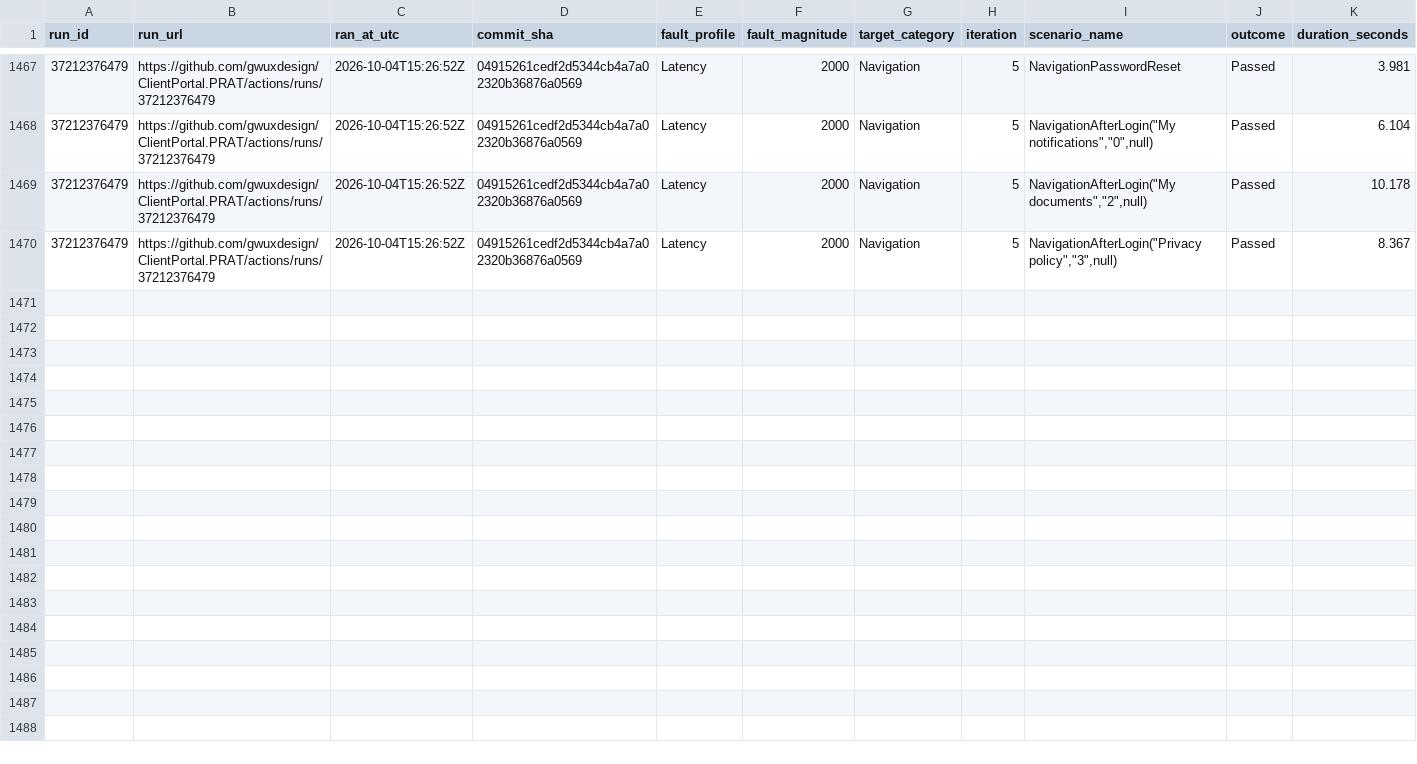
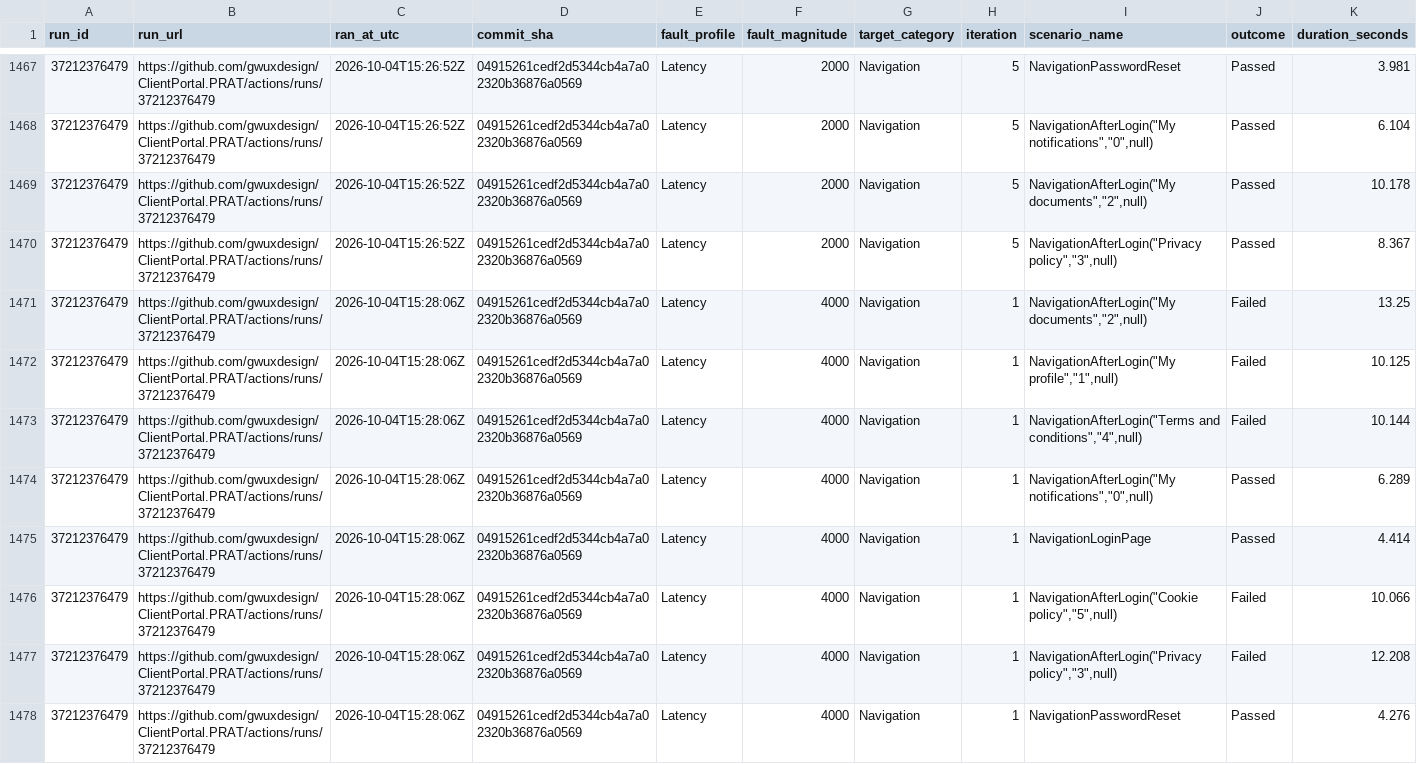
Before and after one commit to gwuxdesign/ClientPortal.PRAT, a CSV file: data/harness-results.csv, drawn as a sheet; only a part is shown, gaps mark what is left out; rows hold the shown columns only; the diff names each change by its address in the sheet, - before the commit and + after, or states it on an @@ line.

```diff
--- a/data/harness-results.csv
+++ b/data/harness-results.csv
+row 1471: 37212376479 | https://github.com/gwuxdesign/ClientPortal.PRAT/actions/runs/37212376479 | 2026-10-04T15:28:06Z | 04915261cedf2d5344cb4a7a02320b36876a0569 | Latency | 4000 | Navigation | 1 | NavigationAfterLogin("My documents","2",null) | Failed | 13.25
+row 1472: 37212376479 | https://github.com/gwuxdesign/ClientPortal.PRAT/actions/runs/37212376479 | 2026-10-04T15:28:06Z | 04915261cedf2d5344cb4a7a02320b36876a0569 | Latency | 4000 | Navigation | 1 | NavigationAfterLogin("My profile","1",null) | Failed | 10.125
+row 1473: 37212376479 | https://github.com/gwuxdesign/ClientPortal.PRAT/actions/runs/37212376479 | 2026-10-04T15:28:06Z | 04915261cedf2d5344cb4a7a02320b36876a0569 | Latency | 4000 | Navigation | 1 | NavigationAfterLogin("Terms and conditions","4",null) | Failed | 10.144
+row 1474: 37212376479 | https://github.com/gwuxdesign/ClientPortal.PRAT/actions/runs/37212376479 | 2026-10-04T15:28:06Z | 04915261cedf2d5344cb4a7a02320b36876a0569 | Latency | 4000 | Navigation | 1 | NavigationAfterLogin("My notifications","0",null) | Passed | 6.289
+row 1475: 37212376479 | https://github.com/gwuxdesign/ClientPortal.PRAT/actions/runs/37212376479 | 2026-10-04T15:28:06Z | 04915261cedf2d5344cb4a7a02320b36876a0569 | Latency | 4000 | Navigation | 1 | NavigationLoginPage | Passed | 4.414
+row 1476: 37212376479 | https://github.com/gwuxdesign/ClientPortal.PRAT/actions/runs/37212376479 | 2026-10-04T15:28:06Z | 04915261cedf2d5344cb4a7a02320b36876a0569 | Latency | 4000 | Navigation | 1 | NavigationAfterLogin("Cookie policy","5",null) | Failed | 10.066
+row 1477: 37212376479 | https://github.com/gwuxdesign/ClientPortal.PRAT/actions/runs/37212376479 | 2026-10-04T15:28:06Z | 04915261cedf2d5344cb4a7a02320b36876a0569 | Latency | 4000 | Navigation | 1 | NavigationAfterLogin("Privacy policy","3",null) | Failed | 12.208
+row 1478: 37212376479 | https://github.com/gwuxdesign/ClientPortal.PRAT/actions/runs/37212376479 | 2026-10-04T15:28:06Z | 04915261cedf2d5344cb4a7a02320b36876a0569 | Latency | 4000 | Navigation | 1 | NavigationPasswordReset | Passed | 4.276
```
